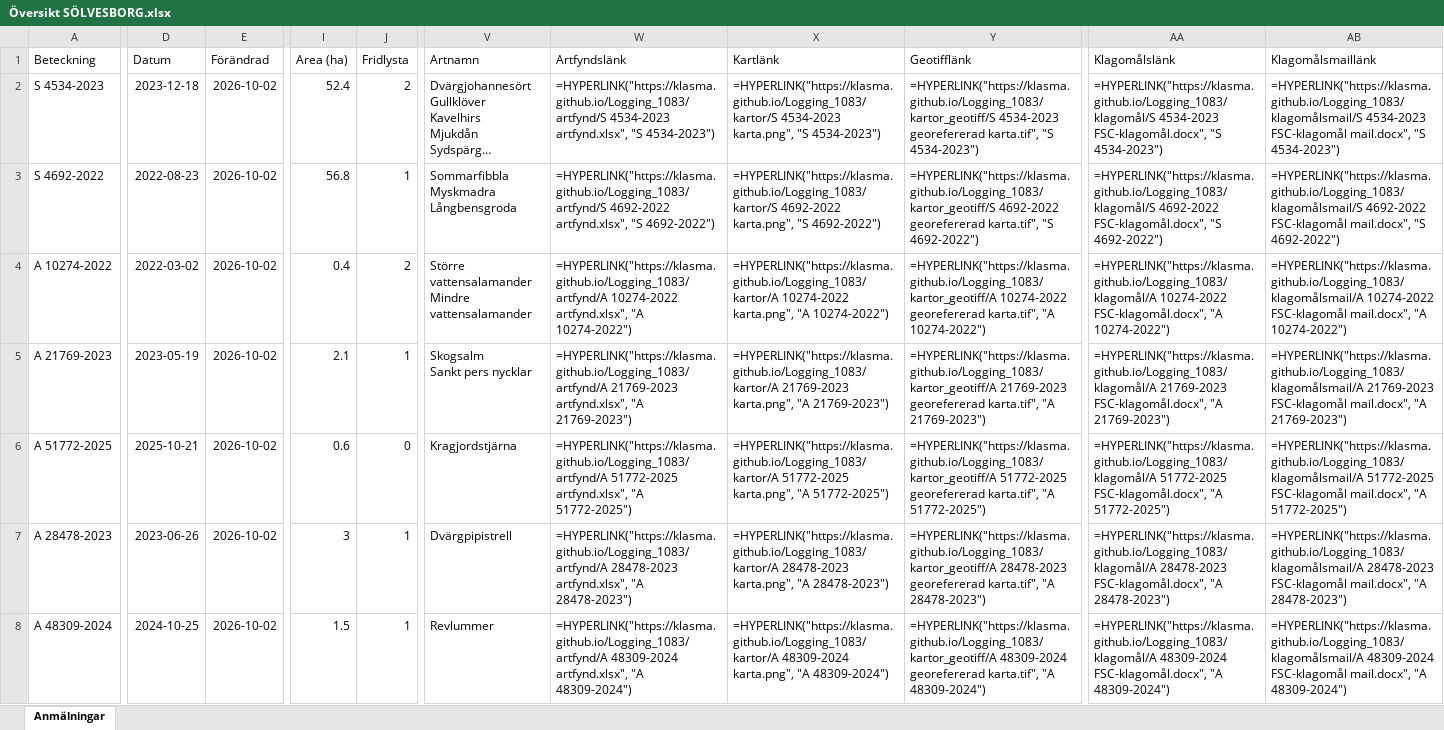
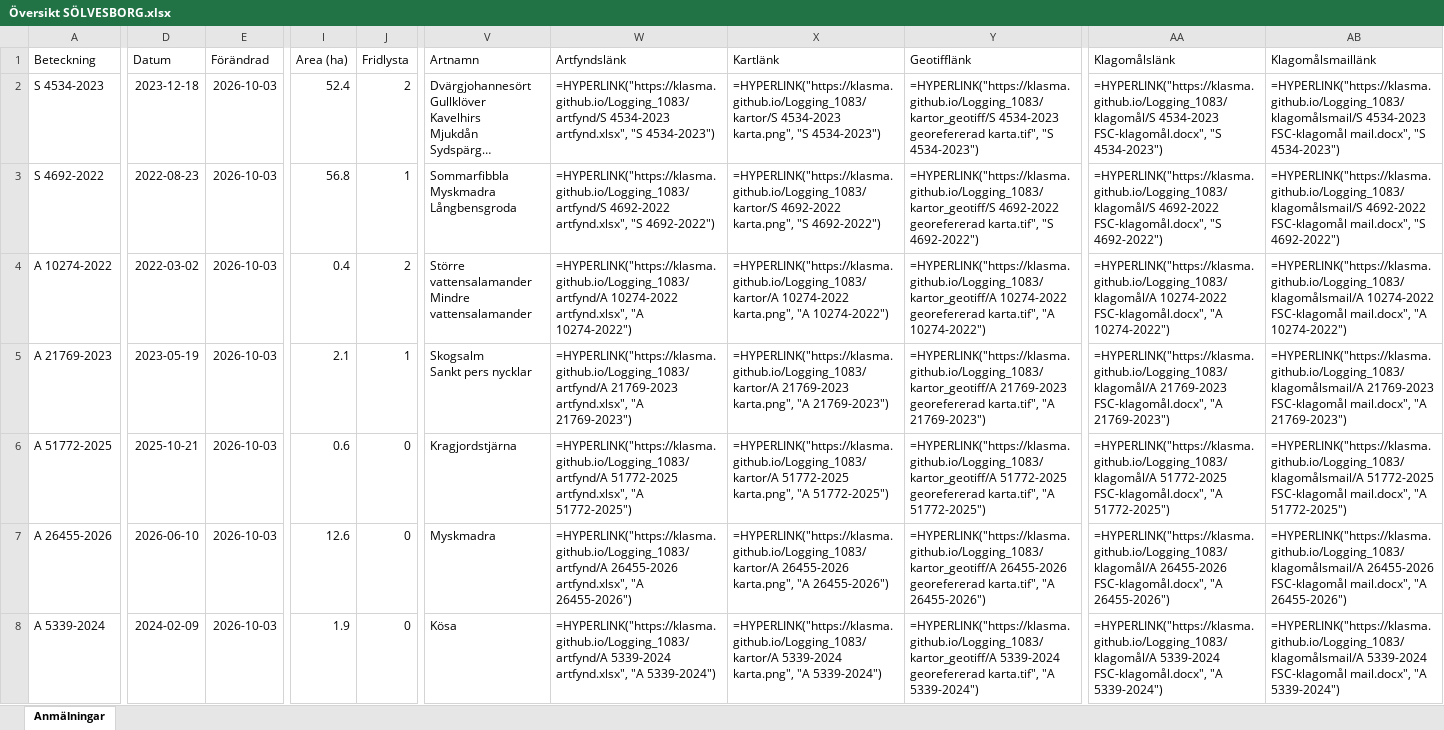
Before and after one commit to klasma/Logging_1083, an Excel workbook: Översikt SÖLVESBORG.xlsx, sheet Anmälningar, drawn as a sheet; only a part is shown, gaps mark what is left out; long unchanged cells end in …; values as stored, in another font and other column widths than the file's, no borders; formulas without a stored value are shown as written; the diff covers the shown part only; the diff names each change by its address in the sheet, - before the commit and + after, or states it on an @@ line.

```diff
--- a/Översikt SÖLVESBORG.xlsx (sheet Anmälningar)
+++ b/Översikt SÖLVESBORG.xlsx (sheet Anmälningar)
-E2:E8 (Förändrad): 2026-10-02
+E2:E8 (Förändrad): 2026-10-03
-A7 (Beteckning): A 28478-2023
+A7 (Beteckning): A 26455-2026
-D7 (Datum): 2023-06-26
+D7 (Datum): 2026-06-10
-I7 (Area (ha)): 3
+I7 (Area (ha)): 12.6
-J7:J8 (Fridlysta): 1
+J7:J8 (Fridlysta): 0
-V7 (Artnamn): Dvärgpipistrell
+V7 (Artnamn): Myskmadra
-W7 (Artfyndslänk): =HYPERLINK("https://klasma.github.io/Logging_1083/artfynd/A 28478-2023 artfynd.xlsx", "A 28478-2023")
+W7 (Artfyndslänk): =HYPERLINK("https://klasma.github.io/Logging_1083/artfynd/A 26455-2026 artfynd.xlsx", "A 26455-2026")
-X7 (Kartlänk): =HYPERLINK("https://klasma.github.io/Logging_1083/kartor/A 28478-2023 karta.png", "A 28478-2023")
+X7 (Kartlänk): =HYPERLINK("https://klasma.github.io/Logging_1083/kartor/A 26455-2026 karta.png", "A 26455-2026")
-Y7 (Geotifflänk): =HYPERLINK("https://klasma.github.io/Logging_1083/kartor_geotiff/A 28478-2023 georefererad karta.tif", "A 28478-2023")
+Y7 (Geotifflänk): =HYPERLINK("https://klasma.github.io/Logging_1083/kartor_geotiff/A 26455-2026 georefererad karta.tif", "A 26455-2026")
-AA7 (Klagomålslänk): =HYPERLINK("https://klasma.github.io/Logging_1083/klagomål/A 28478-2023 FSC-klagomål.docx", "A 28478-2023")
+AA7 (Klagomålslänk): =HYPERLINK("https://klasma.github.io/Logging_1083/klagomål/A 26455-2026 FSC-klagomål.docx", "A 26455-2026")
-AB7 (Klagomålsmaillänk): =HYPERLINK("https://klasma.github.io/Logging_1083/klagomålsmail/A 28478-2023 FSC-klagomål mail.docx", "A 28478-2023")
+AB7 (Klagomålsmaillänk): =HYPERLINK("https://klasma.github.io/Logging_1083/klagomålsmail/A 26455-2026 FSC-klagomål mail.docx", "A 26455-2026")
-A8 (Beteckning): A 48309-2024
+A8 (Beteckning): A 5339-2024
-D8 (Datum): 2024-10-25
+D8 (Datum): 2024-02-09
-I8 (Area (ha)): 1.5
+I8 (Area (ha)): 1.9
-V8 (Artnamn): Revlummer
+V8 (Artnamn): Kösa
-W8 (Artfyndslänk): =HYPERLINK("https://klasma.github.io/Logging_1083/artfynd/A 48309-2024 artfynd.xlsx", "A 48309-2024")
+W8 (Artfyndslänk): =HYPERLINK("https://klasma.github.io/Logging_1083/artfynd/A 5339-2024 artfynd.xlsx", "A 5339-2024")
-X8 (Kartlänk): =HYPERLINK("https://klasma.github.io/Logging_1083/kartor/A 48309-2024 karta.png", "A 48309-2024")
+X8 (Kartlänk): =HYPERLINK("https://klasma.github.io/Logging_1083/kartor/A 5339-2024 karta.png", "A 5339-2024")
-Y8 (Geotifflänk): =HYPERLINK("https://klasma.github.io/Logging_1083/kartor_geotiff/A 48309-2024 georefererad karta.tif", "A 48309-2024")
+Y8 (Geotifflänk): =HYPERLINK("https://klasma.github.io/Logging_1083/kartor_geotiff/A 5339-2024 georefererad karta.tif", "A 5339-2024")
-AA8 (Klagomålslänk): =HYPERLINK("https://klasma.github.io/Logging_1083/klagomål/A 48309-2024 FSC-klagomål.docx", "A 48309-2024")
+AA8 (Klagomålslänk): =HYPERLINK("https://klasma.github.io/Logging_1083/klagomål/A 5339-2024 FSC-klagomål.docx", "A 5339-2024")
-AB8 (Klagomålsmaillänk): =HYPERLINK("https://klasma.github.io/Logging_1083/klagomålsmail/A 48309-2024 FSC-klagomål mail.docx", "A 48309-2024")
+AB8 (Klagomålsmaillänk): =HYPERLINK("https://klasma.github.io/Logging_1083/klagomålsmail/A 5339-2024 FSC-klagomål mail.docx", "A 5339-2024")
```
Also changed, not shown: 333 edited cells elsewhere in this sheet, artfynd/A 10274-2022 artfynd.xlsx, artfynd/A 28478-2023 artfynd.xlsx, 54 other files.
